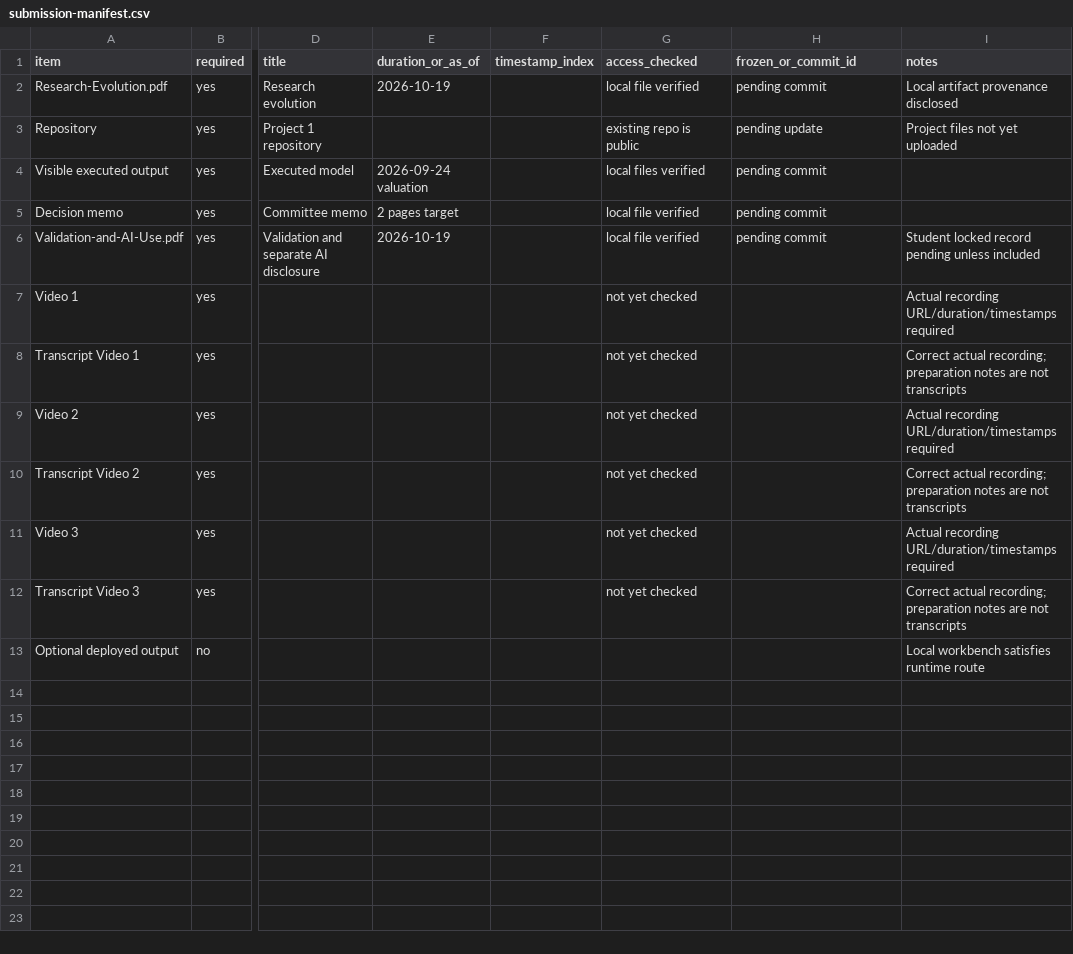
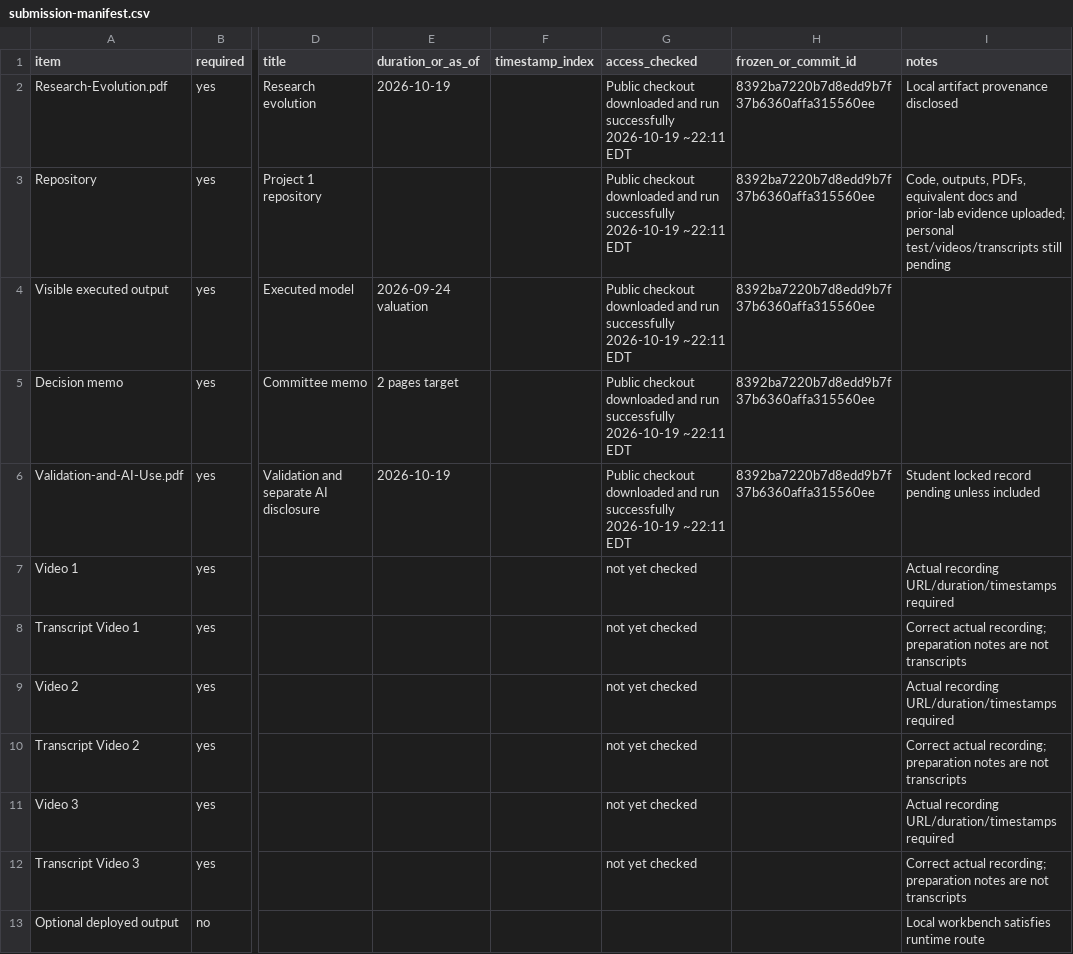
Before and after one commit to ralwyn/FIN43900-NVDA-Research, a CSV file: submission-manifest.csv, drawn as a sheet; only a part is shown, gaps mark what is left out; the diff names each change by its address in the sheet, - before the commit and + after, or states it on an @@ line.

Commit message:
Record successful public checkout and current evidence status

```diff
--- a/submission-manifest.csv
+++ b/submission-manifest.csv
-G2 (access_checked): local file verified
+G2 (access_checked): Public checkout downloaded and run successfully 2026-10-19 ~22:11 EDT
-H2 (frozen_or_commit_id): pending commit
+H2 (frozen_or_commit_id): 8392ba7220b7d8edd9b7f37b6360affa315560ee
-G3 (access_checked): existing repo is public
+G3 (access_checked): Public checkout downloaded and run successfully 2026-10-19 ~22:11 EDT
-H3 (frozen_or_commit_id): pending update
+H3 (frozen_or_commit_id): 8392ba7220b7d8edd9b7f37b6360affa315560ee
-I3 (notes): Project files not yet uploaded
+I3 (notes): Code, outputs, PDFs, equivalent docs and prior-lab evidence uploaded; personal test/videos/transcripts still pending
-G4 (access_checked): local files verified
+G4 (access_checked): Public checkout downloaded and run successfully 2026-10-19 ~22:11 EDT
-H4:H6 (frozen_or_commit_id): pending commit
+H4:H6 (frozen_or_commit_id): 8392ba7220b7d8edd9b7f37b6360affa315560ee
-G5:G6 (access_checked): local file verified
+G5:G6 (access_checked): Public checkout downloaded and run successfully 2026-10-19 ~22:11 EDT
```
Also changed, not shown: 2 other files.
